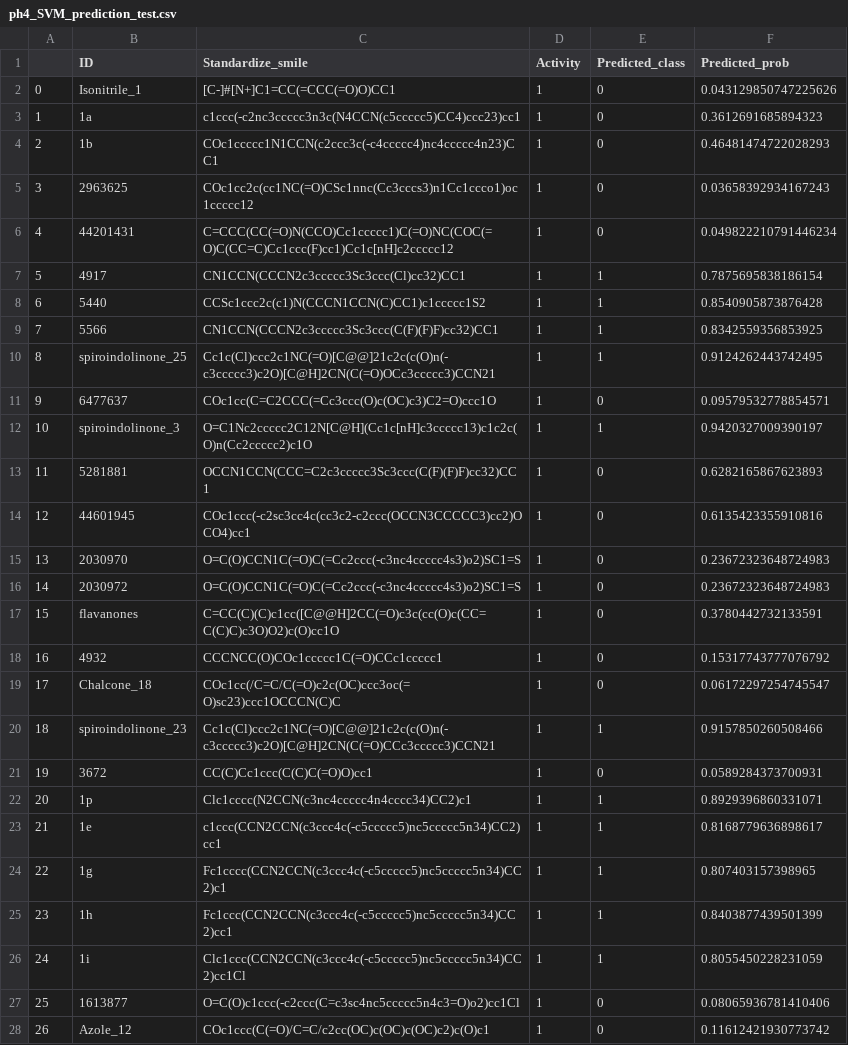
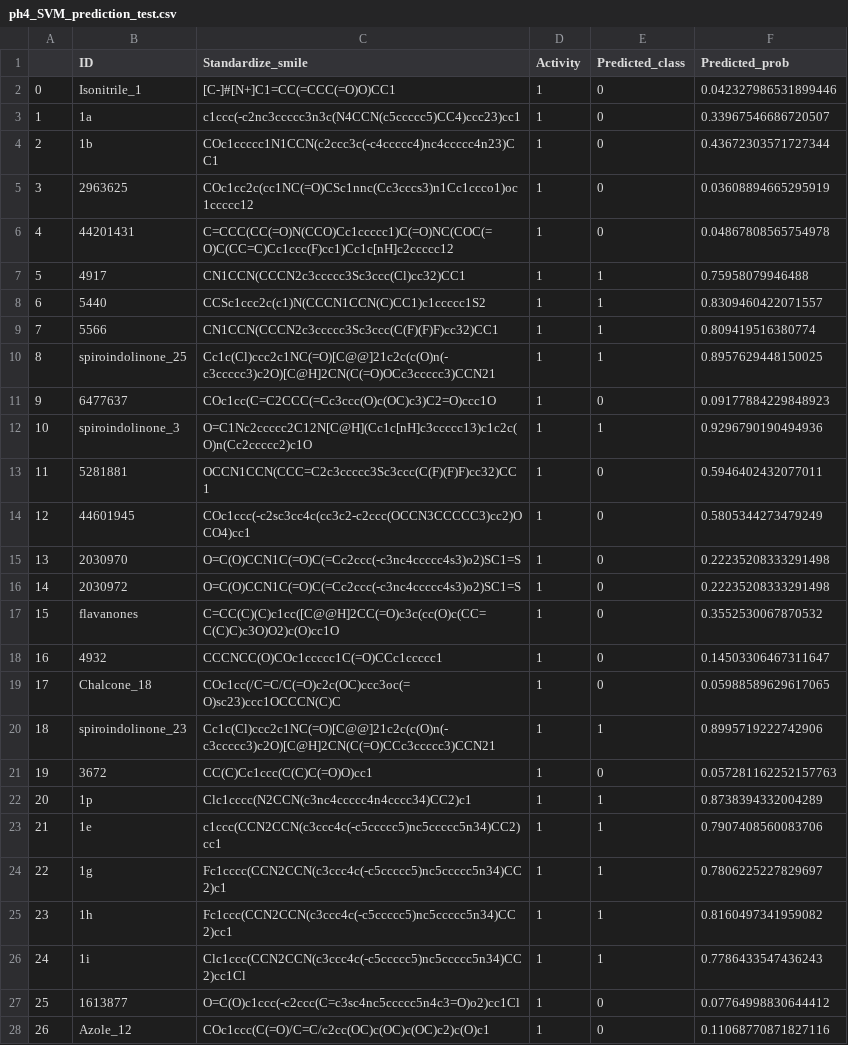
Before and after one commit to trinhthechuong/Cdr1_inhibitors, a CSV file: dataset/ml_model_selection/external_validation/ph4_SVM_prediction_test.csv, drawn as a sheet; only a part is shown; the diff covers the shown part only.

```diff
--- a/dataset/ml_model_selection/external_validation/ph4_SVM_prediction_test.csv
+++ b/dataset/ml_model_selection/external_validation/ph4_SVM_prediction_test.csv
@@ -1,28 +1,28 @@
 ,ID,Standardize_smile,Activity,Predicted_class,Predicted_prob
-0,Isonitrile_1,[C-]#[N+]C1=CC(=CCC(=O)O)CC1,1,0,0.043129850747225626
-1,1a,c1ccc(-c2nc3ccccc3n3c(N4CCN(c5ccccc5)CC4)ccc23)cc1,1,0,0.3612691685894323
-2,1b,COc1ccccc1N1CCN(c2ccc3c(-c4ccccc4)nc4ccccc4n23)CC1,1,0,0.46481474722028293
-3,2963625,COc1cc2c(cc1NC(=O)CSc1nnc(Cc3cccs3)n1Cc1ccco1)oc1ccccc12,1,0,0.03658392934167243
-4,44201431,C=CCC(CC(=O)N(CCO)Cc1ccccc1)C(=O)NC(COC(=O)C(CC=C)Cc1ccc(F)cc1)Cc1c[nH]c2ccccc12,1,0,0.049822210791446234
-5,4917,CN1CCN(CCCN2c3ccccc3Sc3ccc(Cl)cc32)CC1,1,1,0.7875695838186154
-6,5440,CCSc1ccc2c(c1)N(CCCN1CCN(C)CC1)c1ccccc1S2,1,1,0.8540905873876428
-7,5566,CN1CCN(CCCN2c3ccccc3Sc3ccc(C(F)(F)F)cc32)CC1,1,1,0.8342559356853925
-8,spiroindolinone_25,Cc1c(Cl)ccc2c1NC(=O)[C@@]21c2c(c(O)n(-c3ccccc3)c2O)[C@H]2CN(C(=O)OCc3ccccc3)CCN21,1,1,0.9124262443742495
-9,6477637,COc1cc(C=C2CCC(=Cc3ccc(O)c(OC)c3)C2=O)ccc1O,1,0,0.09579532778854571
-10,spiroindolinone_3,O=C1Nc2ccccc2C12N[C@H](Cc1c[nH]c3ccccc13)c1c2c(O)n(Cc2ccccc2)c1O,1,1,0.9420327009390197
-11,5281881,OCCN1CCN(CCC=C2c3ccccc3Sc3ccc(C(F)(F)F)cc32)CC1,1,0,0.6282165867623893
-12,44601945,COc1ccc(-c2sc3cc4c(cc3c2-c2ccc(OCCN3CCCCC3)cc2)OCO4)cc1,1,0,0.6135423355910816
-13,2030970,O=C(O)CCN1C(=O)C(=Cc2ccc(-c3nc4ccccc4s3)o2)SC1=S,1,0,0.23672323648724983
-14,2030972,O=C(O)CCN1C(=O)C(=Cc2ccc(-c3nc4ccccc4s3)o2)SC1=S,1,0,0.23672323648724983
-15,flavanones,C=CC(C)(C)c1cc([C@@H]2CC(=O)c3c(cc(O)c(CC=C(C)C)c3O)O2)c(O)cc1O,1,0,0.3780442732133591
-16,4932,CCCNCC(O)COc1ccccc1C(=O)CCc1ccccc1,1,0,0.15317743777076792
-17,Chalcone_18,COc1cc(/C=C/C(=O)c2c(OC)ccc3oc(=O)sc23)ccc1OCCCN(C)C,1,0,0.06172297254745547
-18,spiroindolinone_23,Cc1c(Cl)ccc2c1NC(=O)[C@@]21c2c(c(O)n(-c3ccccc3)c2O)[C@H]2CN(C(=O)CCc3ccccc3)CCN21,1,1,0.9157850260508466
-19,3672,CC(C)Cc1ccc(C(C)C(=O)O)cc1,1,0,0.0589284373700931
-20,1p,Clc1cccc(N2CCN(c3nc4ccccc4n4cccc34)CC2)c1,1,1,0.8929396860331071
-21,1e,c1ccc(CCN2CCN(c3ccc4c(-c5ccccc5)nc5ccccc5n34)CC2)cc1,1,1,0.8168779636898617
-22,1g,Fc1cccc(CCN2CCN(c3ccc4c(-c5ccccc5)nc5ccccc5n34)CC2)c1,1,1,0.807403157398965
-23,1h,Fc1ccc(CCN2CCN(c3ccc4c(-c5ccccc5)nc5ccccc5n34)CC2)cc1,1,1,0.8403877439501399
-24,1i,Clc1ccc(CCN2CCN(c3ccc4c(-c5ccccc5)nc5ccccc5n34)CC2)cc1Cl,1,1,0.8055450228231059
-25,1613877,O=C(O)c1ccc(-c2ccc(C=c3sc4nc5ccccc5n4c3=O)o2)cc1Cl,1,0,0.08065936781410406
-26,Azole_12,COc1ccc(C(=O)/C=C/c2cc(OC)c(OC)c(OC)c2)c(O)c1,1,0,0.11612421930773742
+0,Isonitrile_1,[C-]#[N+]C1=CC(=CCC(=O)O)CC1,1,0,0.042327986531899446
+1,1a,c1ccc(-c2nc3ccccc3n3c(N4CCN(c5ccccc5)CC4)ccc23)cc1,1,0,0.33967546686720507
+2,1b,COc1ccccc1N1CCN(c2ccc3c(-c4ccccc4)nc4ccccc4n23)CC1,1,0,0.43672303571727344
+3,2963625,COc1cc2c(cc1NC(=O)CSc1nnc(Cc3cccs3)n1Cc1ccco1)oc1ccccc12,1,0,0.03608894665295919
+4,44201431,C=CCC(CC(=O)N(CCO)Cc1ccccc1)C(=O)NC(COC(=O)C(CC=C)Cc1ccc(F)cc1)Cc1c[nH]c2ccccc12,1,0,0.04867808565754978
+5,4917,CN1CCN(CCCN2c3ccccc3Sc3ccc(Cl)cc32)CC1,1,1,0.75958079946488
+6,5440,CCSc1ccc2c(c1)N(CCCN1CCN(C)CC1)c1ccccc1S2,1,1,0.8309460422071557
+7,5566,CN1CCN(CCCN2c3ccccc3Sc3ccc(C(F)(F)F)cc32)CC1,1,1,0.809419516380774
+8,spiroindolinone_25,Cc1c(Cl)ccc2c1NC(=O)[C@@]21c2c(c(O)n(-c3ccccc3)c2O)[C@H]2CN(C(=O)OCc3ccccc3)CCN21,1,1,0.8957629448150025
+9,6477637,COc1cc(C=C2CCC(=Cc3ccc(O)c(OC)c3)C2=O)ccc1O,1,0,0.09177884229848923
+10,spiroindolinone_3,O=C1Nc2ccccc2C12N[C@H](Cc1c[nH]c3ccccc13)c1c2c(O)n(Cc2ccccc2)c1O,1,1,0.9296790190494936
+11,5281881,OCCN1CCN(CCC=C2c3ccccc3Sc3ccc(C(F)(F)F)cc32)CC1,1,0,0.5946402432077011
+12,44601945,COc1ccc(-c2sc3cc4c(cc3c2-c2ccc(OCCN3CCCCC3)cc2)OCO4)cc1,1,0,0.5805344273479249
+13,2030970,O=C(O)CCN1C(=O)C(=Cc2ccc(-c3nc4ccccc4s3)o2)SC1=S,1,0,0.22235208333291498
+14,2030972,O=C(O)CCN1C(=O)C(=Cc2ccc(-c3nc4ccccc4s3)o2)SC1=S,1,0,0.22235208333291498
+15,flavanones,C=CC(C)(C)c1cc([C@@H]2CC(=O)c3c(cc(O)c(CC=C(C)C)c3O)O2)c(O)cc1O,1,0,0.3552530067870532
+16,4932,CCCNCC(O)COc1ccccc1C(=O)CCc1ccccc1,1,0,0.14503306467311647
+17,Chalcone_18,COc1cc(/C=C/C(=O)c2c(OC)ccc3oc(=O)sc23)ccc1OCCCN(C)C,1,0,0.05988589629617065
+18,spiroindolinone_23,Cc1c(Cl)ccc2c1NC(=O)[C@@]21c2c(c(O)n(-c3ccccc3)c2O)[C@H]2CN(C(=O)CCc3ccccc3)CCN21,1,1,0.8995719222742906
+19,3672,CC(C)Cc1ccc(C(C)C(=O)O)cc1,1,0,0.057281162252157763
+20,1p,Clc1cccc(N2CCN(c3nc4ccccc4n4cccc34)CC2)c1,1,1,0.8738394332004289
+21,1e,c1ccc(CCN2CCN(c3ccc4c(-c5ccccc5)nc5ccccc5n34)CC2)cc1,1,1,0.7907408560083706
+22,1g,Fc1cccc(CCN2CCN(c3ccc4c(-c5ccccc5)nc5ccccc5n34)CC2)c1,1,1,0.7806225227829697
+23,1h,Fc1ccc(CCN2CCN(c3ccc4c(-c5ccccc5)nc5ccccc5n34)CC2)cc1,1,1,0.8160497341959082
+24,1i,Clc1ccc(CCN2CCN(c3ccc4c(-c5ccccc5)nc5ccccc5n34)CC2)cc1Cl,1,1,0.7786433547436243
+25,1613877,O=C(O)c1ccc(-c2ccc(C=c3sc4nc5ccccc5n4c3=O)o2)cc1Cl,1,0,0.07764998830644412
+26,Azole_12,COc1ccc(C(=O)/C=C/c2cc(OC)c(OC)c(OC)c2)c(O)c1,1,0,0.11068770871827116
```
Also changed, not shown: 150 edited cells elsewhere in this file, dataset/ml_model_selection/external_validation/avalon_SVM_prediction_hard_test.csv, dataset/ml_model_selection/external_validation/mordred_SVM_prediction_hard_test.csv, 25 other files.
